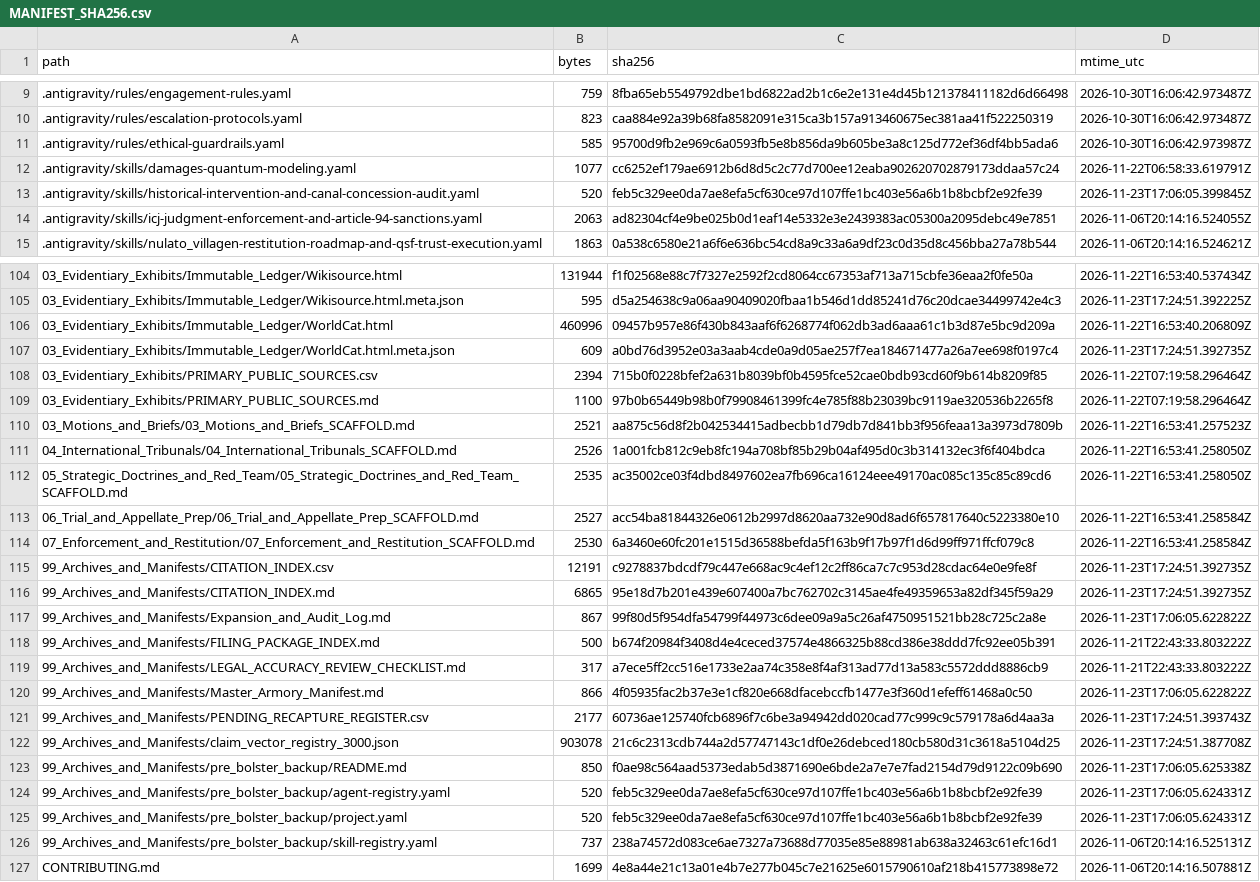
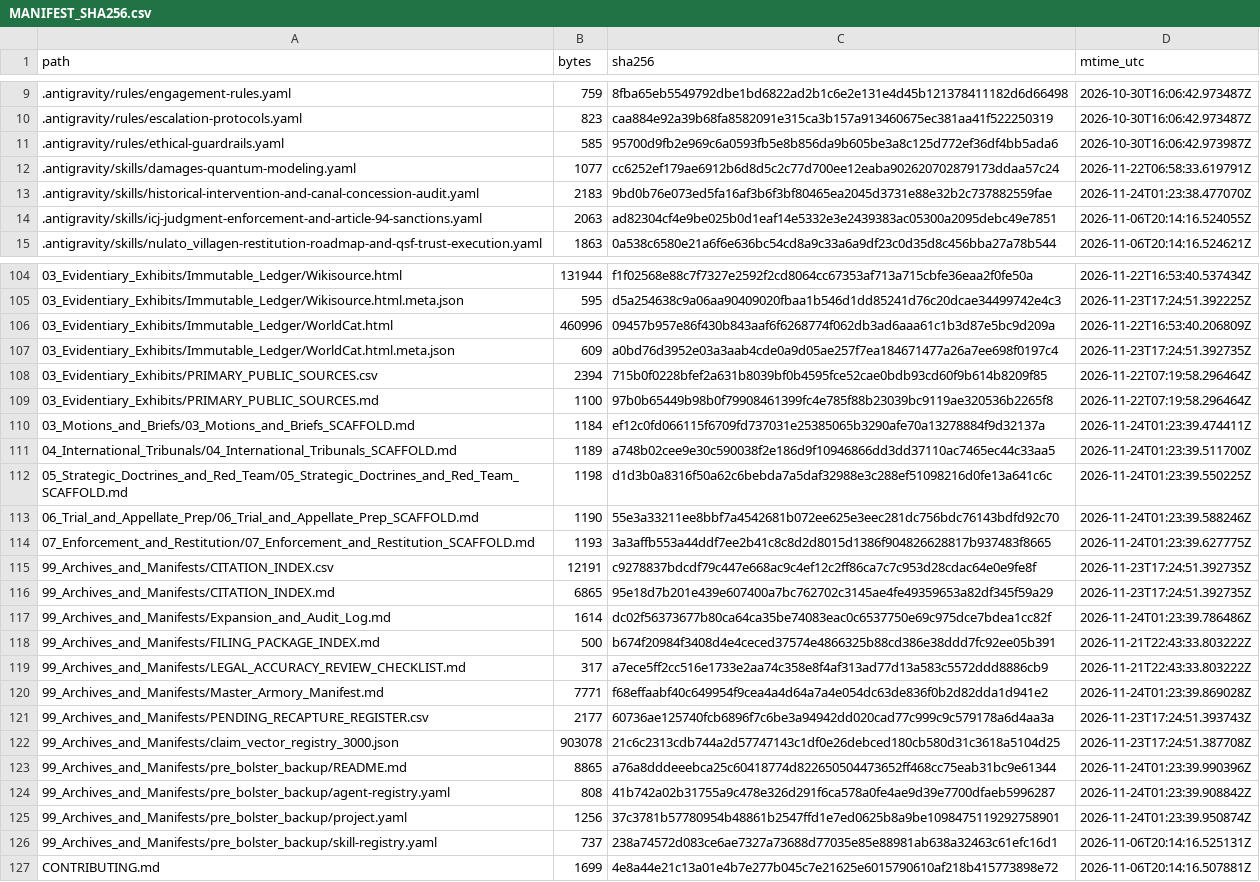
Before and after one commit to GlobalRestitutionAlliance/turtle-island-us-ak-nulato-village-master-litigation, a CSV file: 99_Archives_and_Manifests/MANIFEST_SHA256.csv, drawn as a sheet; only a part is shown, gaps mark what is left out; the diff covers the shown part only.

```diff
--- a/99_Archives_and_Manifests/MANIFEST_SHA256.csv
+++ b/99_Archives_and_Manifests/MANIFEST_SHA256.csv
@@ -12,3 +12,3 @@ path,bytes,sha256,mtime_utc
 .antigravity/skills/damages-quantum-modeling.yaml,1077,cc6252ef179ae6912b6d8d5c2c77d700ee12eaba902620702879173ddaa57c24,2026-11-22T06:58:33.619791Z
-.antigravity/skills/historical-intervention-and-canal-concession-audit.yaml,520,feb5c329ee0da7ae8efa5cf630ce97d107ffe1bc403e56a6b1b8bcbf2e92fe39,2026-11-23T17:06:05.399845Z
+.antigravity/skills/historical-intervention-and-canal-concession-audit.yaml,2183,9bd0b76e073ed5fa16af3b6f3bf80465ea2045d3731e88e32b2c737882559fae,2026-11-24T01:23:38.477070Z
 .antigravity/skills/icj-judgment-enforcement-and-article-94-sanctions.yaml,2063,ad82304cf4e9be025b0d1eaf14e5332e3e2439383ac05300a2095debc49e7851,2026-11-06T20:14:16.524055Z
@@ -109,18 +109,18 @@ path,bytes,sha256,mtime_utc
 03_Evidentiary_Exhibits/PRIMARY_PUBLIC_SOURCES.md,1100,97b0b65449b98b0f79908461399fc4e785f88b23039bc9119ae320536b2265f8,2026-11-22T07:19:58.296464Z
-03_Motions_and_Briefs/03_Motions_and_Briefs_SCAFFOLD.md,2521,aa875c56d8f2b042534415adbecbb1d79db7d841bb3f956feaa13a3973d7809b,2026-11-22T16:53:41.257523Z
-04_International_Tribunals/04_International_Tribunals_SCAFFOLD.md,2526,1a001fcb812c9eb8fc194a708bf85b29b04af495d0c3b314132ec3f6f404bdca,2026-11-22T16:53:41.258050Z
-05_Strategic_Doctrines_and_Red_Team/05_Strategic_Doctrines_and_Red_Team_SCAFFOLD.md,2535,ac35002ce03f4dbd8497602ea7fb696ca16124eee49170ac085c135c85c89cd6,2026-11-22T16:53:41.258050Z
-06_Trial_and_Appellate_Prep/06_Trial_and_Appellate_Prep_SCAFFOLD.md,2527,acc54ba81844326e0612b2997d8620aa732e90d8ad6f657817640c5223380e10,2026-11-22T16:53:41.258584Z
-07_Enforcement_and_Restitution/07_Enforcement_and_Restitution_SCAFFOLD.md,2530,6a3460e60fc201e1515d36588befda5f163b9f17b97f1d6d99ff971ffcf079c8,2026-11-22T16:53:41.258584Z
+03_Motions_and_Briefs/03_Motions_and_Briefs_SCAFFOLD.md,1184,ef12c0fd066115f6709fd737031e25385065b3290afe70a13278884f9d32137a,2026-11-24T01:23:39.474411Z
+04_International_Tribunals/04_International_Tribunals_SCAFFOLD.md,1189,a748b02cee9e30c590038f2e186d9f10946866dd3dd37110ac7465ec44c33aa5,2026-11-24T01:23:39.511700Z
+05_Strategic_Doctrines_and_Red_Team/05_Strategic_Doctrines_and_Red_Team_SCAFFOLD.md,1198,d1d3b0a8316f50a62c6bebda7a5daf32988e3c288ef51098216d0fe13a641c6c,2026-11-24T01:23:39.550225Z
+06_Trial_and_Appellate_Prep/06_Trial_and_Appellate_Prep_SCAFFOLD.md,1190,55e3a33211ee8bbf7a4542681b072ee625e3eec281dc756bdc76143bdfd92c70,2026-11-24T01:23:39.588246Z
+07_Enforcement_and_Restitution/07_Enforcement_and_Restitution_SCAFFOLD.md,1193,3a3affb553a44ddf7ee2b41c8c8d2d8015d1386f904826628817b937483f8665,2026-11-24T01:23:39.627775Z
 99_Archives_and_Manifests/CITATION_INDEX.csv,12191,c9278837bdcdf79c447e668ac9c4ef12c2ff86ca7c7c953d28cdac64e0e9fe8f,2026-11-23T17:24:51.392735Z
 99_Archives_and_Manifests/CITATION_INDEX.md,6865,95e18d7b201e439e607400a7bc762702c3145ae4fe49359653a82df345f59a29,2026-11-23T17:24:51.392735Z
-99_Archives_and_Manifests/Expansion_and_Audit_Log.md,867,99f80d5f954dfa54799f44973c6dee09a9a5c26af4750951521bb28c725c2a8e,2026-11-23T17:06:05.622822Z
+99_Archives_and_Manifests/Expansion_and_Audit_Log.md,1614,dc02f56373677b80ca64ca35be74083eac0c6537750e69c975dce7bdea1cc82f,2026-11-24T01:23:39.786486Z
 99_Archives_and_Manifests/FILING_PACKAGE_INDEX.md,500,b674f20984f3408d4e4ceced37574e4866325b88cd386e38ddd7fc92ee05b391,2026-11-21T22:43:33.803222Z
 99_Archives_and_Manifests/LEGAL_ACCURACY_REVIEW_CHECKLIST.md,317,a7ece5ff2cc516e1733e2aa74c358e8f4af313ad77d13a583c5572ddd8886cb9,2026-11-21T22:43:33.803222Z
-99_Archives_and_Manifests/Master_Armory_Manifest.md,866,4f05935fac2b37e3e1cf820e668dfacebccfb1477e3f360d1efeff61468a0c50,2026-11-23T17:06:05.622822Z
+99_Archives_and_Manifests/Master_Armory_Manifest.md,7771,f68effaabf40c649954f9cea4a4d64a7a4e054dc63de836f0b2d82dda1d941e2,2026-11-24T01:23:39.869028Z
 99_Archives_and_Manifests/PENDING_RECAPTURE_REGISTER.csv,2177,60736ae125740fcb6896f7c6be3a94942dd020cad77c999c9c579178a6d4aa3a,2026-11-23T17:24:51.393743Z
 99_Archives_and_Manifests/claim_vector_registry_3000.json,903078,21c6c2313cdb744a2d57747143c1df0e26debced180cb580d31c3618a5104d25,2026-11-23T17:24:51.387708Z
-99_Archives_and_Manifests/pre_bolster_backup/README.md,850,f0ae98c564aad5373edab5d3871690e6bde2a7e7e7fad2154d79d9122c09b690,2026-11-23T17:06:05.625338Z
-99_Archives_and_Manifests/pre_bolster_backup/agent-registry.yaml,520,feb5c329ee0da7ae8efa5cf630ce97d107ffe1bc403e56a6b1b8bcbf2e92fe39,2026-11-23T17:06:05.624331Z
-99_Archives_and_Manifests/pre_bolster_backup/project.yaml,520,feb5c329ee0da7ae8efa5cf630ce97d107ffe1bc403e56a6b1b8bcbf2e92fe39,2026-11-23T17:06:05.624331Z
+99_Archives_and_Manifests/pre_bolster_backup/README.md,8865,a76a8dddeeebca25c60418774d822650504473652ff468cc75eab31bc9e61344,2026-11-24T01:23:39.990396Z
+99_Archives_and_Manifests/pre_bolster_backup/agent-registry.yaml,808,41b742a02b31755a9c478e326d291f6ca578a0fe4ae9d39e7700dfaeb5996287,2026-11-24T01:23:39.908842Z
+99_Archives_and_Manifests/pre_bolster_backup/project.yaml,1256,37c3781b57780954b48861b2547ffd1e7ed0625b8a9be1098475119292758901,2026-11-24T01:23:39.950874Z
 99_Archives_and_Manifests/pre_bolster_backup/skill-registry.yaml,737,238a74572d083ce6ae7327a73688d77035e85e88981ab638a32463c61efc16d1,2026-11-06T20:14:16.525131Z
```
Also changed, not shown: 77 edited cells elsewhere in this file, 37 other files.
